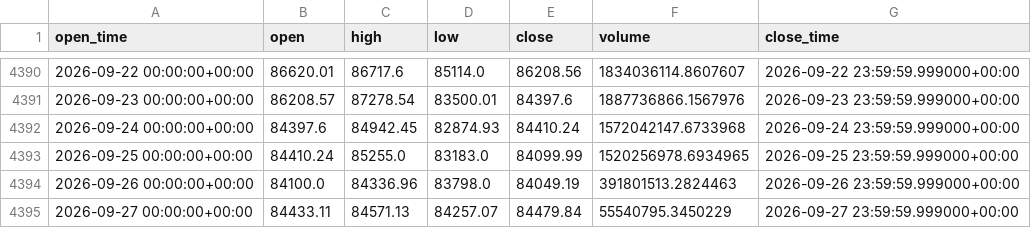
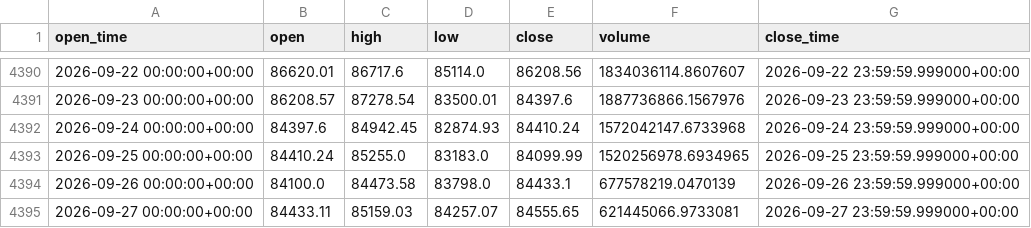
Before and after one commit to aiyman14/bitcoin-ai-monitoring-dashboard, a CSV file: data/BTC-USD/tableau_long.csv, drawn as a sheet; only a part is shown, gaps mark what is left out.

```diff
--- a/data/BTC-USD/tableau_long.csv
+++ b/data/BTC-USD/tableau_long.csv
@@ -4393,3 +4393,3 @@ open_time,open,high,low,close,volume,close_time
 2026-09-25 00:00:00+00:00,84410.24,85255.0,83183.0,84099.99,1520256978.6934965,2026-09-25 23:59:59.999000+00:00
-2026-09-26 00:00:00+00:00,84100.0,84336.96,83798.0,84049.19,391801513.2824463,2026-09-26 23:59:59.999000+00:00
-2026-09-27 00:00:00+00:00,84433.11,84571.13,84257.07,84479.84,55540795.3450229,2026-09-27 23:59:59.999000+00:00
+2026-09-26 00:00:00+00:00,84100.0,84473.58,83798.0,84433.1,677578219.0470139,2026-09-26 23:59:59.999000+00:00
+2026-09-27 00:00:00+00:00,84433.11,85159.03,84257.07,84555.65,621445066.9733081,2026-09-27 23:59:59.999000+00:00
```
Also changed, not shown: data/BTC-USD/tableau_recent.csv, 7 other files.
